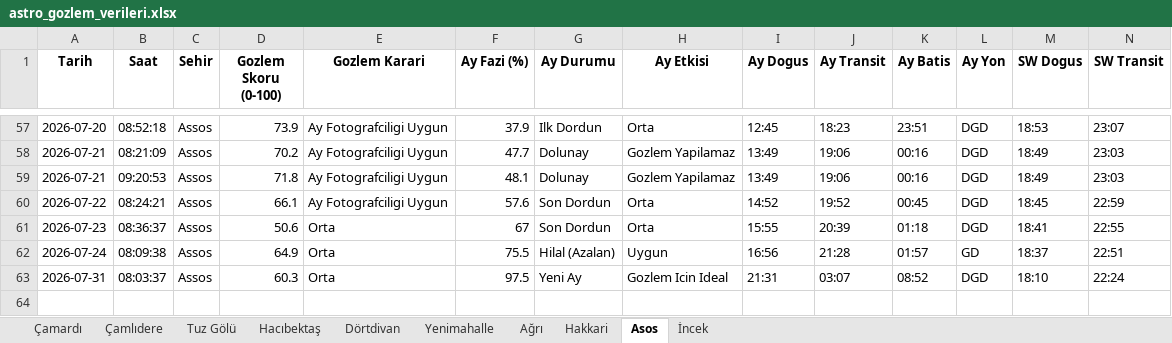
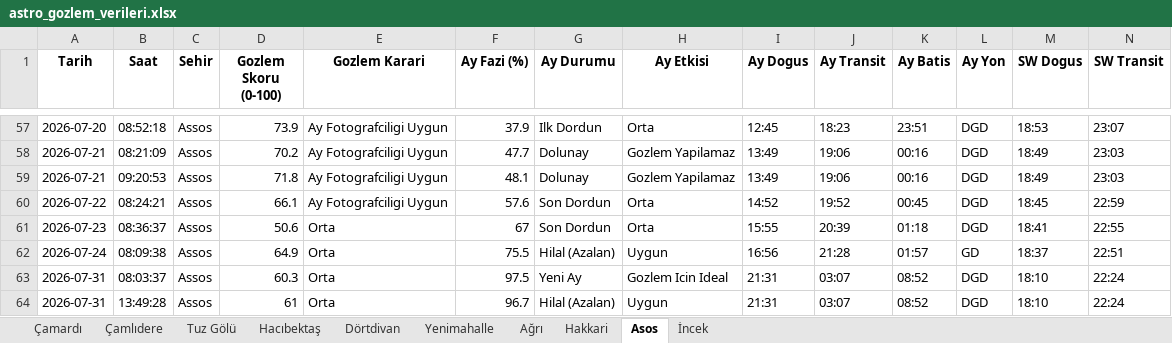
Before and after one commit to muhdogan-max/astro-gozlem, an Excel workbook: HavaTakip/astro_gozlem_verileri.xlsx, sheet Asos, drawn as a sheet; only a part is shown, gaps mark what is left out; values as stored, in another font and other column widths than the file's, no borders; rows hold the shown columns only; the diff names each change by its address in the sheet, - before the commit and + after, or states it on an @@ line.

```diff
--- a/HavaTakip/astro_gozlem_verileri.xlsx (sheet Asos)
+++ b/HavaTakip/astro_gozlem_verileri.xlsx (sheet Asos)
+row 64: 2026-07-31 | 13:49:28 | Assos | 61 | Orta | 96.7 | Hilal (Azalan) | Uygun | 21:31 | 03:07 | 08:52 | DGD | 18:10 | 22:24
```
Also changed, not shown: sheet Dörtdivan, sheet Hakkari, sheet Hacıbektaş, sheet Ağrı, sheet Çamlıdere, sheet Tuz Gölü, 3 more sheets.
